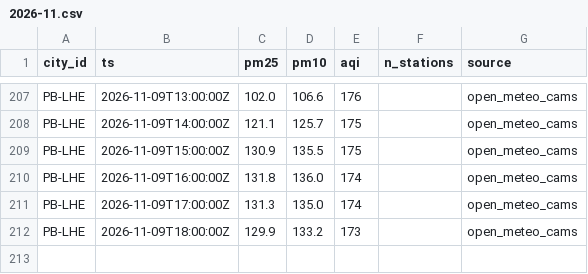
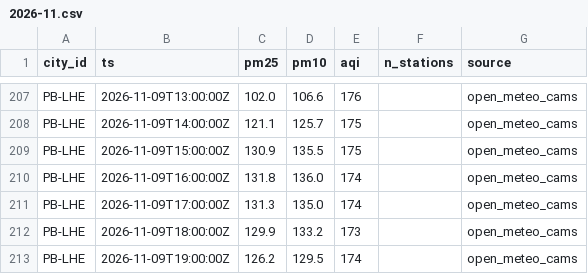
Before and after one commit to Xftab/airlume, a CSV file: data/archive/city_hourly/open_meteo_cams/2026-11.csv, drawn as a sheet; only a part is shown, gaps mark what is left out.

Commit message:
data: hourly collection 2026-11-09T19:00Z

```diff
--- a/data/archive/city_hourly/open_meteo_cams/2026-11.csv
+++ b/data/archive/city_hourly/open_meteo_cams/2026-11.csv
@@ -212 +212,2 @@ PB-LHE,2026-11-09T17:00:00Z,131.3,135.0,174,,open_meteo_cams
 PB-LHE,2026-11-09T18:00:00Z,129.9,133.2,173,,open_meteo_cams
+PB-LHE,2026-11-09T19:00:00Z,126.2,129.5,174,,open_meteo_cams
```
Also changed, not shown: data/archive/forecasts/open_meteo_cams_forecast/2026-11.csv.
